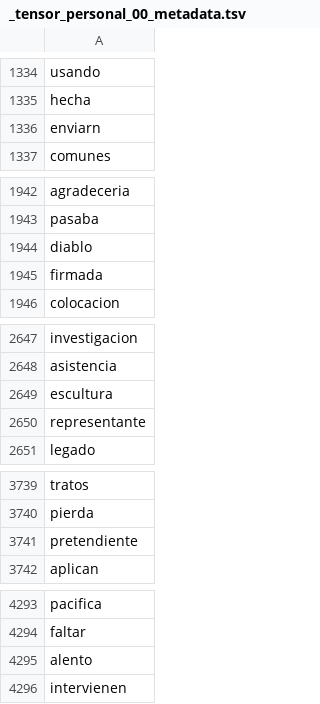
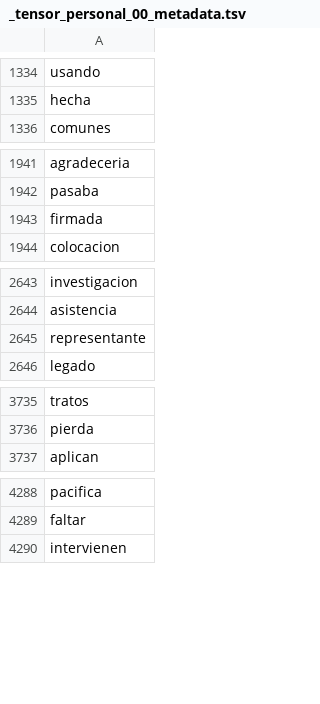
Before and after one commit to datascienceabps/Customer_value_Ecopetrol, a TSV file: Sep20_Oct20_Nov20_Dic20_Ene21/Perso/_tensor_personal_00_metadata.tsv, drawn as a sheet; only a part is shown, gaps mark what is left out; the diff covers the shown part only.

Commit message:
Personal act

```diff
--- a/Sep20_Oct20_Nov20_Dic20_Ene21/Perso/_tensor_personal_00_metadata.tsv
+++ b/Sep20_Oct20_Nov20_Dic20_Ene21/Perso/_tensor_personal_00_metadata.tsv
@@ -1335,3 +1335,2 @@ usando
 hecha
-enviarn
 comunes
@@ -1943,3 +1942,2 @@ agradeceria
 pasaba
-diablo
 firmada
@@ -2648,3 +2644,2 @@ investigacion
 asistencia
-escultura
 representante
@@ -3740,3 +3736,2 @@ tratos
 pierda
-pretendiente
 aplican
@@ -4294,3 +4289,2 @@ pacifica
 faltar
-alento
 intervienen
```
Also changed, not shown: 5 removed rows, 31 moved rows and 1 edited cell elsewhere in this file, 6 other files.
